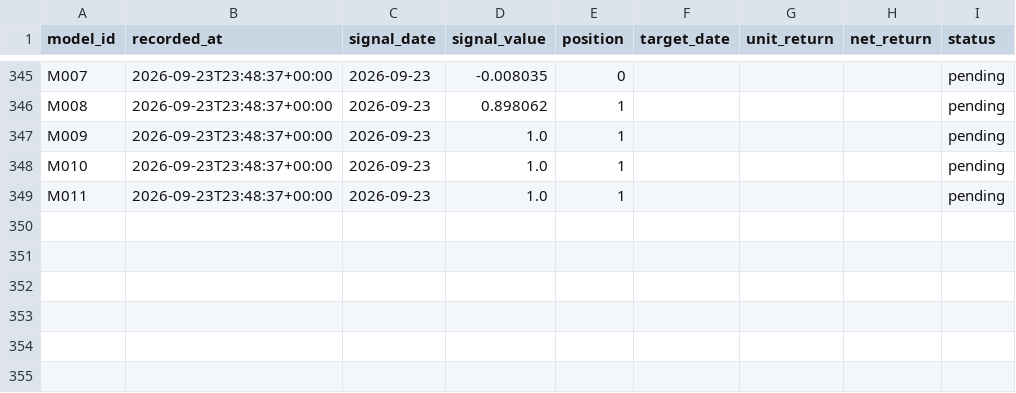
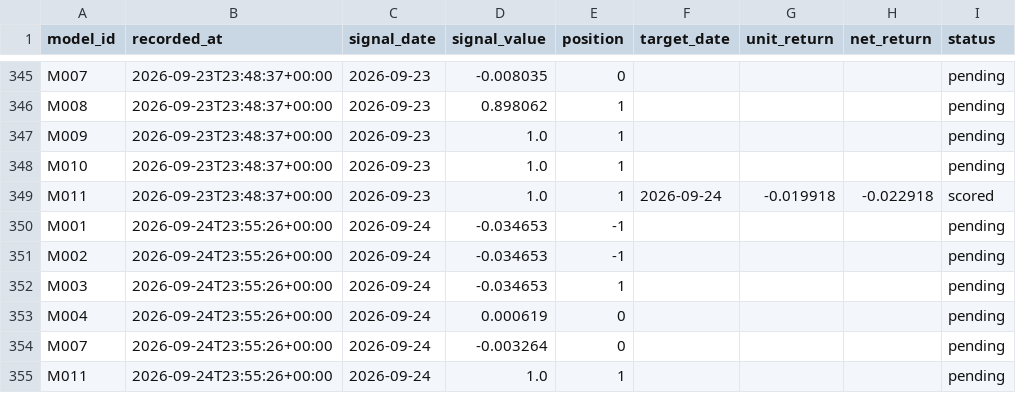
Before and after one commit to muse2002/tzalpha, a CSV file: data/predictions.csv, drawn as a sheet; only a part is shown, gaps mark what is left out.

```diff
--- a/data/predictions.csv
+++ b/data/predictions.csv
@@ -348,2 +348,8 @@ M009,2026-09-23T23:48:37+00:00,2026-09-23,1.0,1,,,,pending
 M010,2026-09-23T23:48:37+00:00,2026-09-23,1.0,1,,,,pending
-M011,2026-09-23T23:48:37+00:00,2026-09-23,1.0,1,,,,pending
+M011,2026-09-23T23:48:37+00:00,2026-09-23,1.0,1,2026-09-24,-0.019918,-0.022918,scored
+M001,2026-09-24T23:55:26+00:00,2026-09-24,-0.034653,-1,,,,pending
+M002,2026-09-24T23:55:26+00:00,2026-09-24,-0.034653,-1,,,,pending
+M003,2026-09-24T23:55:26+00:00,2026-09-24,-0.034653,1,,,,pending
+M004,2026-09-24T23:55:26+00:00,2026-09-24,0.000619,0,,,,pending
+M007,2026-09-24T23:55:26+00:00,2026-09-24,-0.003264,0,,,,pending
+M011,2026-09-24T23:55:26+00:00,2026-09-24,1.0,1,,,,pending
```
Also changed, not shown: 2 other files.
